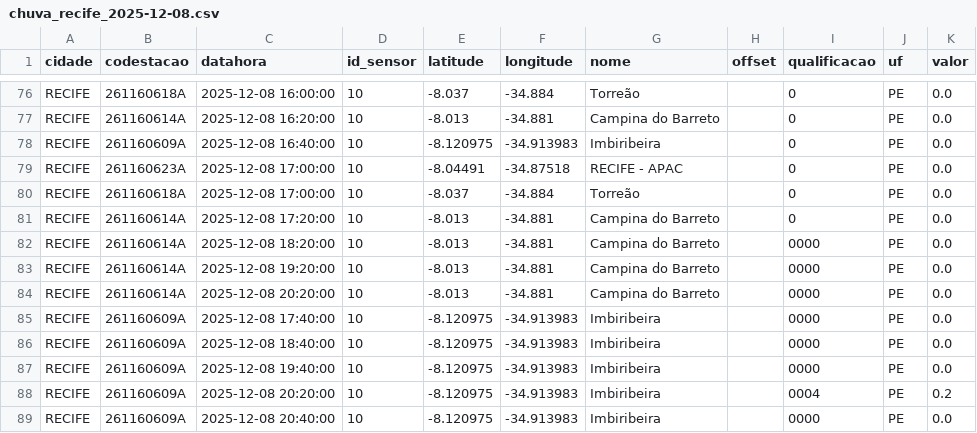
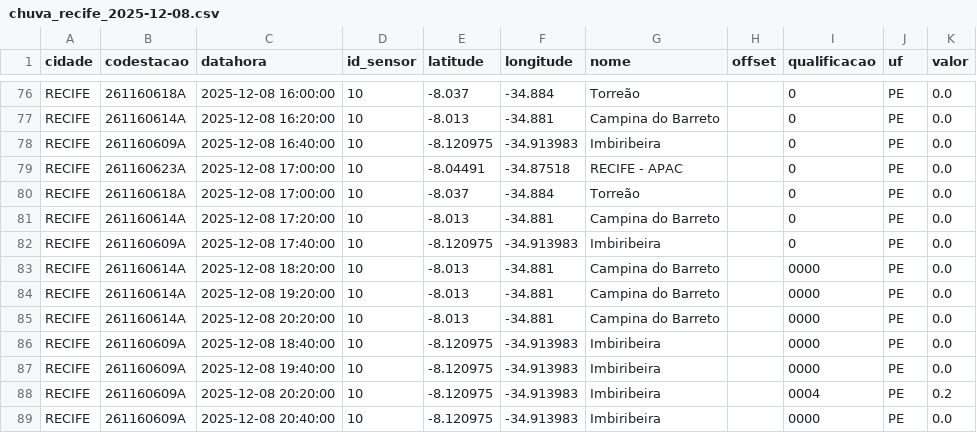
Before and after one commit to RafaellaB/Diagramas-de-risco-din-mico_01, a CSV file: chuva_recife_2025-12-08.csv, drawn as a sheet; only a part is shown, gaps mark what is left out; removed rows and columns are numbered as before the commit, all else as after; the diff names each change by its address in the sheet, - before the commit and + after, or states it on an @@ line.

```diff
--- a/chuva_recife_2025-12-08.csv
+++ b/chuva_recife_2025-12-08.csv
+row 82: RECIFE | 261160609A | 2025-12-08 17:40:00 | 10 | -8.120975 | -34.913983 | Imbiribeira |  | 0 | PE | 0.0
-row 85: RECIFE | 261160609A | 2025-12-08 17:40:00 | 10 | -8.120975 | -34.913983 | Imbiribeira |  | 0000 | PE | 0.0
```
